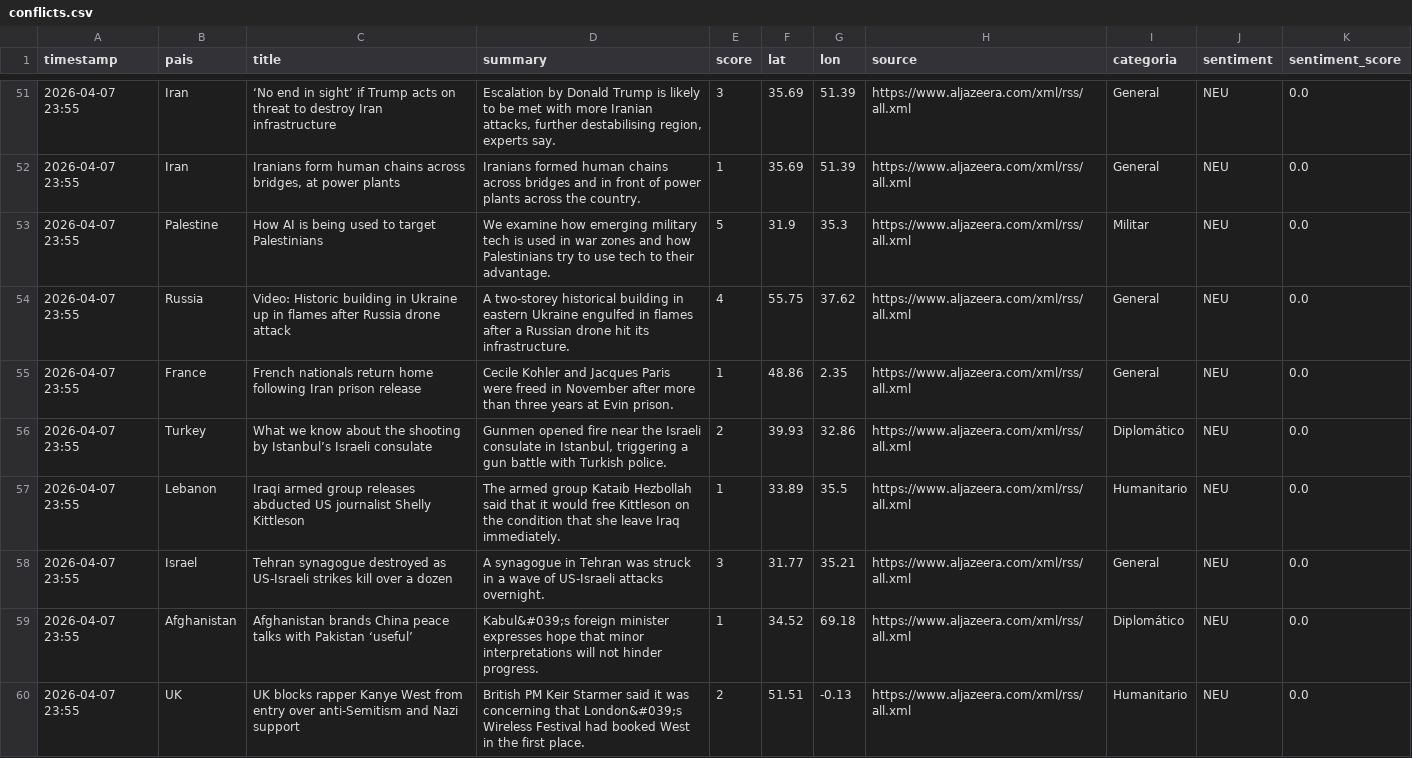
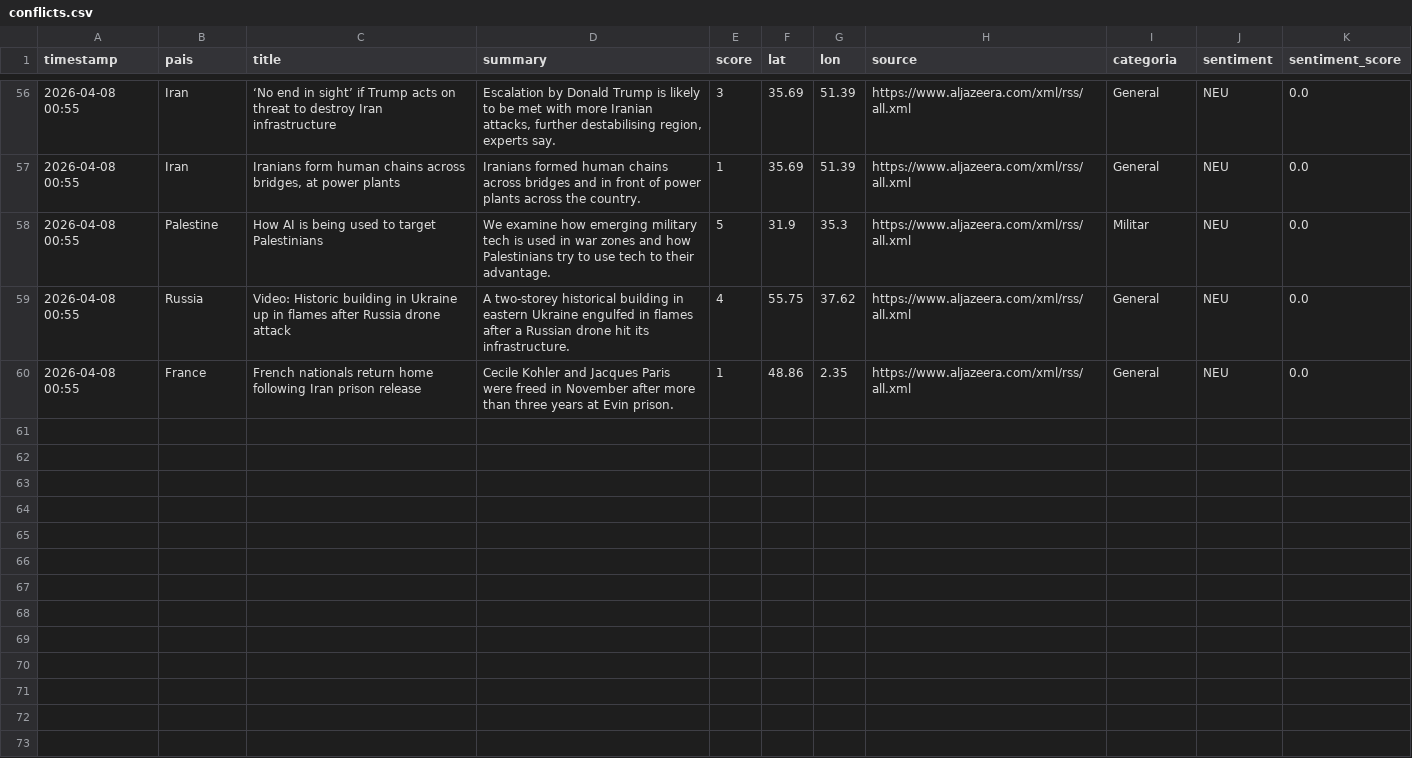
Before and after one commit to mcasrom/sieg-conflicts, a CSV file: data/processed/conflicts.csv, drawn as a sheet; only a part is shown, gaps mark what is left out; the diff covers the shown part only.

```diff
--- a/data/processed/conflicts.csv
+++ b/data/processed/conflicts.csv
@@ -51,10 +56,5 @@ timestamp,pais,title,summary,score,lat,lon,source,categoria,sentiment,sentiment_
-2026-04-07 23:55,Iran,‘No end in sight’ if Trump acts on threat to destroy Iran infrastructure,"Escalation by Donald Trump is likely to be met with more Iranian attacks, further destabilising region, experts say.",3,35.69,51.39,https://www.aljazeera.com/xml/rss/all.xml,General,NEU,0.0
-2026-04-07 23:55,Iran,"Iranians form human chains across bridges, at power plants",Iranians formed human chains across bridges and in front of power plants across the country.,1,35.69,51.39,https://www.aljazeera.com/xml/rss/all.xml,General,NEU,0.0
-2026-04-07 23:55,Palestine,How AI is being used to target Palestinians,We examine how emerging military tech is used in war zones and how Palestinians try to use tech to their advantage.,5,31.9,35.3,https://www.aljazeera.com/xml/rss/all.xml,Militar,NEU,0.0
-2026-04-07 23:55,Russia,Video: Historic building in Ukraine up in flames after Russia drone attack,A two-storey historical building in eastern Ukraine engulfed in flames after a Russian drone hit its infrastructure.,4,55.75,37.62,https://www.aljazeera.com/xml/rss/all.xml,General,NEU,0.0
-2026-04-07 23:55,France,French nationals return home following Iran prison release,Cecile Kohler and Jacques Paris were freed in November after more than three years at Evin prison.,1,48.86,2.35,https://www.aljazeera.com/xml/rss/all.xml,General,NEU,0.0
-2026-04-07 23:55,Turkey,What we know about the shooting by Istanbul’s Israeli consulate,"Gunmen opened fire near the Israeli consulate in Istanbul, triggering a gun battle with Turkish police.",2,39.93,32.86,https://www.aljazeera.com/xml/rss/all.xml,Diplomático,NEU,0.0
-2026-04-07 23:55,Lebanon,Iraqi armed group releases abducted US journalist Shelly Kittleson,The armed group Kataib Hezbollah said that it would free Kittleson on the condition that she leave Iraq immediately.,1,33.89,35.5,https://www.aljazeera.com/xml/rss/all.xml,Humanitario,NEU,0.0
-2026-04-07 23:55,Israel,Tehran synagogue destroyed as US-Israeli strikes kill over a dozen,A synagogue in Tehran was struck in a wave of US-Israeli attacks overnight.,3,31.77,35.21,https://www.aljazeera.com/xml/rss/all.xml,General,NEU,0.0
-2026-04-07 23:55,Afghanistan,Afghanistan brands China peace talks with Pakistan ‘useful’,Kabul&#039;s foreign minister expresses hope that minor interpretations will not hinder progress.,1,34.52,69.18,https://www.aljazeera.com/xml/rss/all.xml,Diplomático,NEU,0.0
-2026-04-07 23:55,UK,UK blocks rapper Kanye West from entry over anti-Semitism and Nazi support,British PM Keir Starmer said it was concerning that London&#039;s Wireless Festival had booked West in the first place.,2,51.51,-0.13,https://www.aljazeera.com/xml/rss/all.xml,Humanitario,NEU,0.0
+2026-04-08 00:55,Iran,‘No end in sight’ if Trump acts on threat to destroy Iran infrastructure,"Escalation by Donald Trump is likely to be met with more Iranian attacks, further destabilising region, experts say.",3,35.69,51.39,https://www.aljazeera.com/xml/rss/all.xml,General,NEU,0.0
+2026-04-08 00:55,Iran,"Iranians form human chains across bridges, at power plants",Iranians formed human chains across bridges and in front of power plants across the country.,1,35.69,51.39,https://www.aljazeera.com/xml/rss/all.xml,General,NEU,0.0
+2026-04-08 00:55,Palestine,How AI is being used to target Palestinians,We examine how emerging military tech is used in war zones and how Palestinians try to use tech to their advantage.,5,31.9,35.3,https://www.aljazeera.com/xml/rss/all.xml,Militar,NEU,0.0
+2026-04-08 00:55,Russia,Video: Historic building in Ukraine up in flames after Russia drone attack,A two-storey historical building in eastern Ukraine engulfed in flames after a Russian drone hit its infrastructure.,4,55.75,37.62,https://www.aljazeera.com/xml/rss/all.xml,General,NEU,0.0
+2026-04-08 00:55,France,French nationals return home following Iran prison release,Cecile Kohler and Jacques Paris were freed in November after more than three years at Evin prison.,1,48.86,2.35,https://www.aljazeera.com/xml/rss/all.xml,General,NEU,0.0
```
Also changed, not shown: 6 added rows, 1 removed row and 48 edited cells elsewhere in this file.
